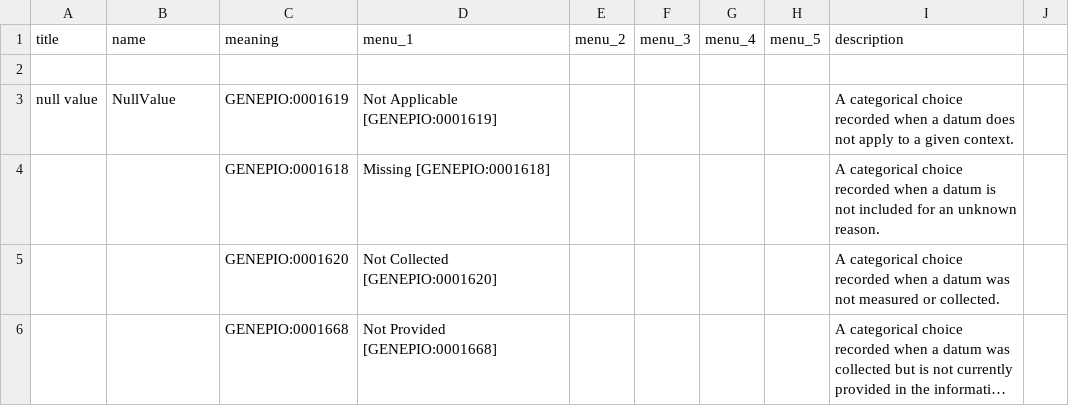
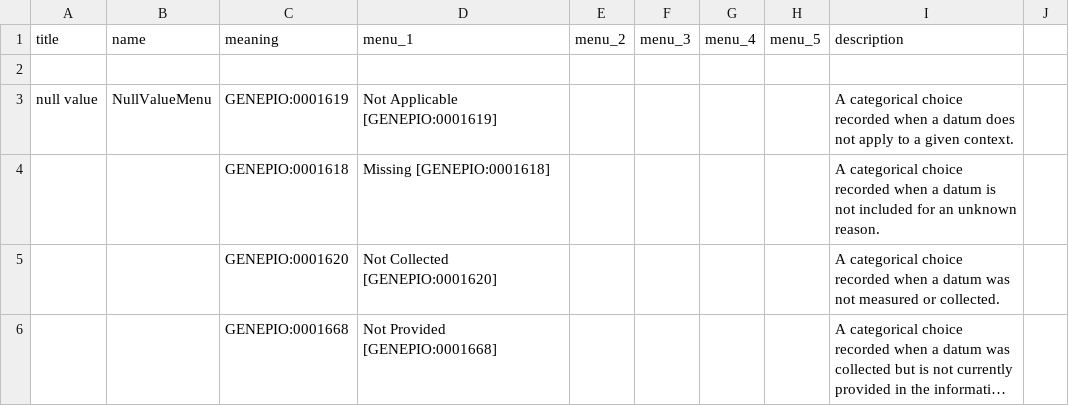
Before and after one commit to cidgoh/DataHarmonizer, a TSV file: web/templates/hpai/schema_enums.tsv, drawn as a sheet; only a part is shown; long unchanged cells end in ….

```diff
--- a/web/templates/hpai/schema_enums.tsv
+++ b/web/templates/hpai/schema_enums.tsv
@@ -2,3 +2,3 @@ title	name	meaning	menu_1	menu_2	menu_3	menu_4	menu_5	description
 									
-null value	NullValue	GENEPIO:0001619	Not Applicable [GENEPIO:0001619]					A categorical choice recorded when a datum does not apply to a given context.	
+null value	NullValueMenu	GENEPIO:0001619	Not Applicable [GENEPIO:0001619]					A categorical choice recorded when a datum does not apply to a given context.	
 		GENEPIO:0001618	Missing [GENEPIO:0001618]					A categorical choice recorded when a datum is not included for an unknown reason.	
```
Also changed, not shown: web/templates/hpai/schema_slots.tsv, 3 other files.
